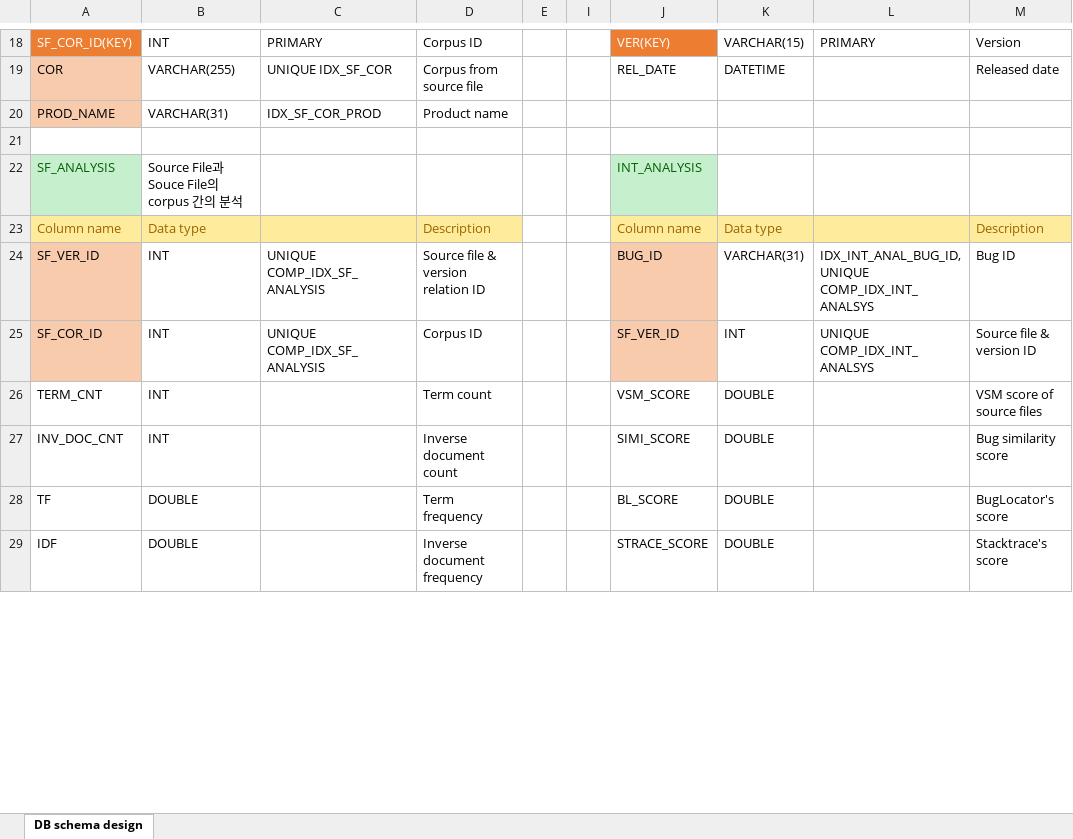
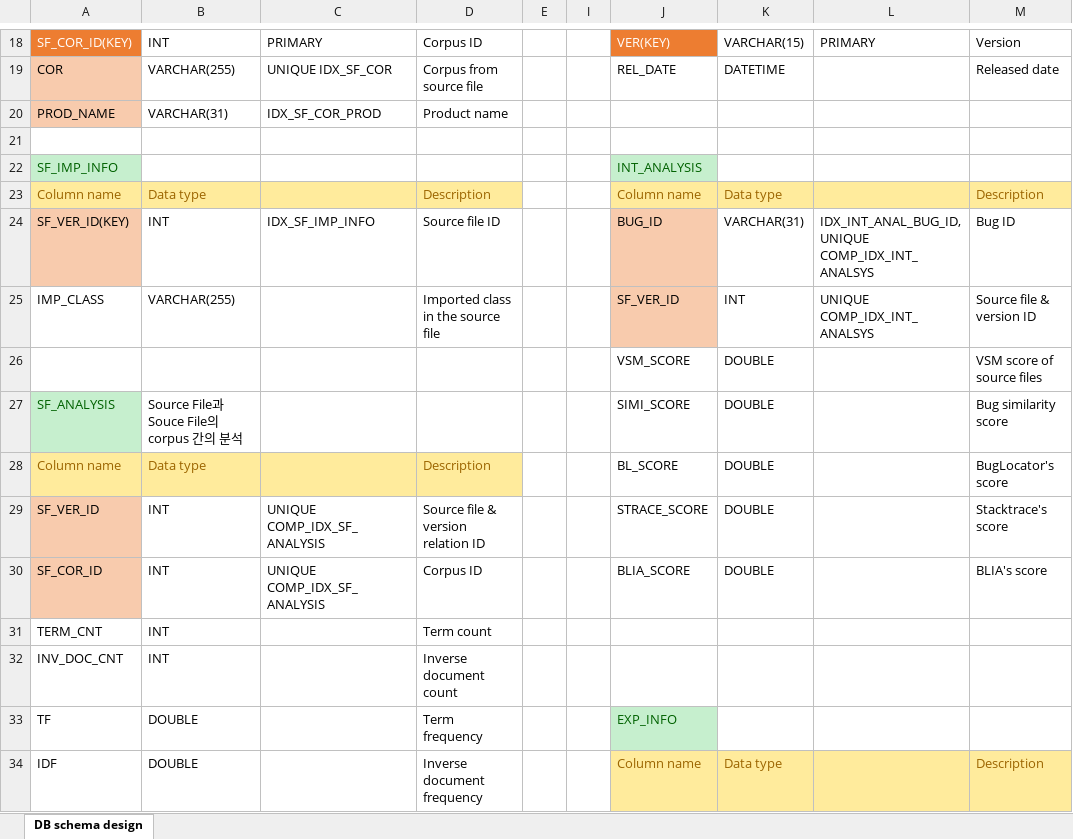
Before and after one commit to klausyoum/BLIA, an Excel workbook: doc/DB schema design.xlsx, sheet DB schema design, drawn as a sheet; only a part is shown, gaps mark what is left out; values as stored, in another font and other column widths than the file's, no borders; removed rows and columns are numbered as before the commit, all else as after; the diff covers the shown part only; the diff names each change by its address in the sheet, - before the commit and + after, or states it on an @@ line.

Commit message:
Implemented stack-trace extraction & imported classes info modules

```diff
--- a/doc/DB schema design.xlsx (sheet DB schema design)
+++ b/doc/DB schema design.xlsx (sheet DB schema design)
-row 22: SF_ANALYSIS | Source File과 Souce File의 corpus 간의 분석 |  |  |  |  | INT_ANALYSIS
+row 22: SF_IMP_INFO |  |  |  |  |  | INT_ANALYSIS
-A24: SF_VER_ID
+A24: SF_VER_ID(KEY)
-C24: UNIQUE COMP_IDX_SF_ANALYSIS
+C24: IDX_SF_IMP_INFO
-D24: Source file & version relation ID
+D24: Source file ID
+row 25: IMP_CLASS | VARCHAR(255) |  | Imported class in the source file |  |  | SF_VER_ID | INT | UNIQUE COMP_IDX_INT_ANALSYS | Source file & version ID
+row 26:  |  |  |  |  |  | VSM_SCORE | DOUBLE |  | VSM score of source files
+row 27: SF_ANALYSIS | Source File과 Souce File의 corpus 간의 분석 |  |  |  |  | SIMI_SCORE | DOUBLE |  | Bug similarity score
+row 28: Column name | Data type |  | Description |  |  | BL_SCORE | DOUBLE |  | BugLocator's score
+row 29: SF_VER_ID | INT | UNIQUE COMP_IDX_SF_ANALYSIS | Source file & version relation ID |  |  | STRACE_SCORE | DOUBLE |  | Stacktrace's score
-J30: SF_VER_ID
+J30: BLIA_SCORE
-J30 fill: #F8CBAD
+J30 fill: none
-K30: INT
+K30: DOUBLE
-L30: UNIQUE COMP_IDX_INT_ANALSYS
+L30: (empty)
-M30: Source file & version ID
+M30: BLIA's score
-J31: VSM_SCORE
+J31: (empty)
-K31:K33: DOUBLE
+K31:K33: (empty)
-M31: VSM score of source files
+M31: (empty)
-J32: SIMI_SCORE
+J32: (empty)
-M32: Bug similarity score
+M32: (empty)
-J33: BL_SCORE
+J33: EXP_INFO
@@ J33 fill: none → #C6EFCE, text colour: black → #006100 @@
-M33: BugLocator's score
+M33: (empty)
-J34: STRACE_SCORE
+J34: Column name
-J34:M34 fill: none
+J34:M34 fill: #FFEB9C
-J34:K34 text colour: black
+J34:K34 text colour: #9C6500
-K34: DOUBLE
+K34: Data type
-M34: Stacktrace's score
+M34: Description
-M34 text colour: black
+M34 text colour: #9C6500
```
Also changed, not shown: 14 added rows, 9 removed rows, 8 edited cells and cell formats elsewhere in this sheet, 15 other files.
